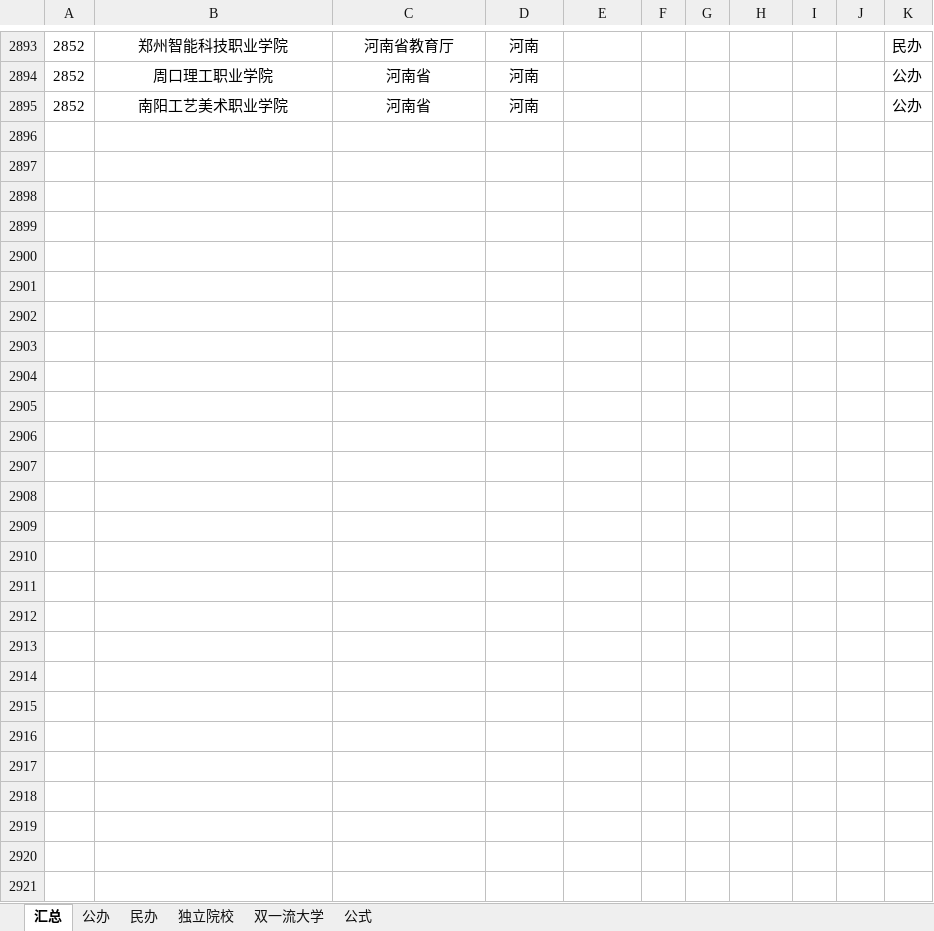
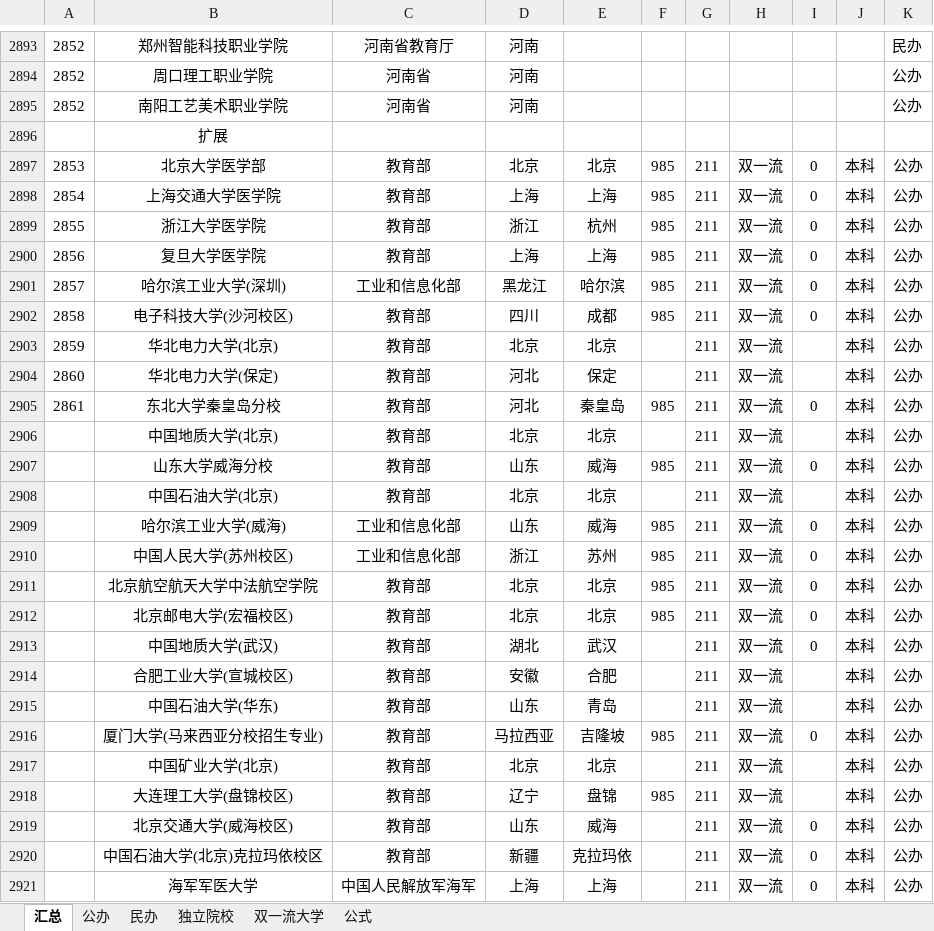
Before and after one commit to SimonXinw/python-nodejs-tools, an Excel workbook: 高考全国院校投档线-文件转换_数据清洗/全国大学名单.xlsx, sheet 汇总, drawn as a sheet; only a part is shown, gaps mark what is left out; values as stored, in another font and other column widths than the file's, no borders; the diff names each change by its address in the sheet, - before the commit and + after, or states it on an @@ line.

```diff
--- a/高考全国院校投档线-文件转换_数据清洗/全国大学名单.xlsx (sheet 汇总)
+++ b/高考全国院校投档线-文件转换_数据清洗/全国大学名单.xlsx (sheet 汇总)
+row 2896:  | 扩展
+row 2897: 2853 | 北京大学医学部 | 教育部 | 北京 | 北京 | 985 | 211 | 双一流 | 0 | 本科 | 公办
+row 2898: 2854 | 上海交通大学医学院 | 教育部 | 上海 | 上海 | 985 | 211 | 双一流 | 0 | 本科 | 公办
+row 2899: 2855 | 浙江大学医学院 | 教育部 | 浙江 | 杭州 | 985 | 211 | 双一流 | 0 | 本科 | 公办
+row 2900: 2856 | 复旦大学医学院 | 教育部 | 上海 | 上海 | 985 | 211 | 双一流 | 0 | 本科 | 公办
+row 2901: 2857 | 哈尔滨工业大学(深圳) | 工业和信息化部 | 黑龙江 | 哈尔滨 | 985 | 211 | 双一流 | 0 | 本科 | 公办
+row 2902: 2858 | 电子科技大学(沙河校区) | 教育部 | 四川 | 成都 | 985 | 211 | 双一流 | 0 | 本科 | 公办
+row 2903: 2859 | 华北电力大学(北京) | 教育部 | 北京 | 北京 |  | 211 | 双一流 |  | 本科 | 公办
+row 2904: 2860 | 华北电力大学(保定) | 教育部 | 河北 | 保定 |  | 211 | 双一流 |  | 本科 | 公办
+row 2905: 2861 | 东北大学秦皇岛分校 | 教育部 | 河北 | 秦皇岛 | 985 | 211 | 双一流 | 0 | 本科 | 公办
+row 2906:  | 中国地质大学(北京) | 教育部 | 北京 | 北京 |  | 211 | 双一流 |  | 本科 | 公办
+row 2907:  | 山东大学威海分校 | 教育部 | 山东 | 威海 | 985 | 211 | 双一流 | 0 | 本科 | 公办
+row 2908:  | 中国石油大学(北京) | 教育部 | 北京 | 北京 |  | 211 | 双一流 |  | 本科 | 公办
+row 2909:  | 哈尔滨工业大学(威海) | 工业和信息化部 | 山东 | 威海 | 985 | 211 | 双一流 | 0 | 本科 | 公办
+row 2910:  | 中国人民大学(苏州校区) | 工业和信息化部 | 浙江 | 苏州 | 985 | 211 | 双一流 | 0 | 本科 | 公办
+row 2911:  | 北京航空航天大学中法航空学院 | 教育部 | 北京 | 北京 | 985 | 211 | 双一流 | 0 | 本科 | 公办
+row 2912:  | 北京邮电大学(宏福校区) | 教育部 | 北京 | 北京 | 985 | 211 | 双一流 | 0 | 本科 | 公办
+row 2913:  | 中国地质大学(武汉) | 教育部 | 湖北 | 武汉 |  | 211 | 双一流 | 0 | 本科 | 公办
+row 2914:  | 合肥工业大学(宣城校区) | 教育部 | 安徽 | 合肥 |  | 211 | 双一流 |  | 本科 | 公办
+row 2915:  | 中国石油大学(华东) | 教育部 | 山东 | 青岛 |  | 211 | 双一流 |  | 本科 | 公办
+row 2916:  | 厦门大学(马来西亚分校招生专业) | 教育部 | 马拉西亚 | 吉隆坡 | 985 | 211 | 双一流 | 0 | 本科 | 公办
+row 2917:  | 中国矿业大学(北京) | 教育部 | 北京 | 北京 |  | 211 | 双一流 |  | 本科 | 公办
+row 2918:  | 大连理工大学(盘锦校区) | 教育部 | 辽宁 | 盘锦 | 985 | 211 | 双一流 |  | 本科 | 公办
+row 2919:  | 北京交通大学(威海校区) | 教育部 | 山东 | 威海 |  | 211 | 双一流 | 0 | 本科 | 公办
+row 2920:  | 中国石油大学(北京)克拉玛依校区 | 教育部 | 新疆 | 克拉玛依 |  | 211 | 双一流 | 0 | 本科 | 公办
+row 2921:  | 海军军医大学 | 中国人民解放军海军 | 上海 | 上海 |  | 211 | 双一流 | 0 | 本科 | 公办
```
Also changed, not shown: 高考全国院校投档线-文件转换_数据清洗/陕西/2024年陕西省本科一批投档情况统计表.xlsx, 1 other file.
